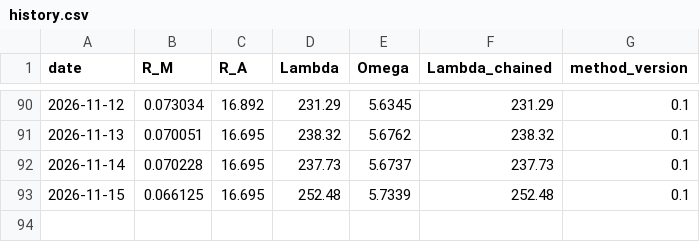
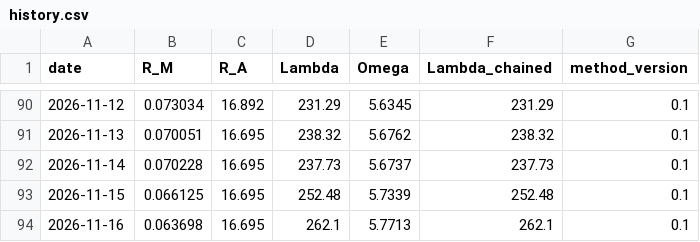
Before and after one commit to tanghuidao/abundantics, a CSV file: public/api/parity/history.csv, drawn as a sheet; only a part is shown, gaps mark what is left out; the diff names each change by its address in the sheet, - before the commit and + after, or states it on an @@ line.

```diff
--- a/public/api/parity/history.csv
+++ b/public/api/parity/history.csv
+row 94: 2026-11-16 | 0.063698 | 16.695 | 262.1 | 5.7713 | 262.1 | 0.1
```
Also changed, not shown: 1 other file.
